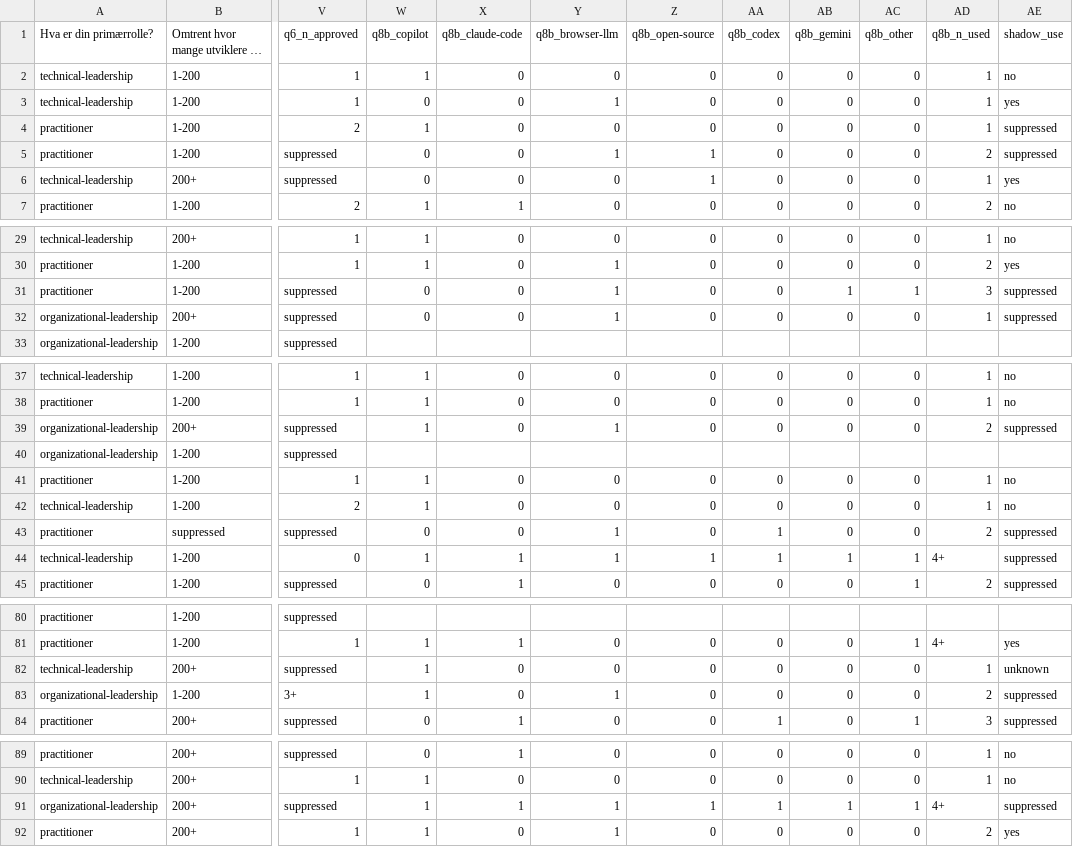
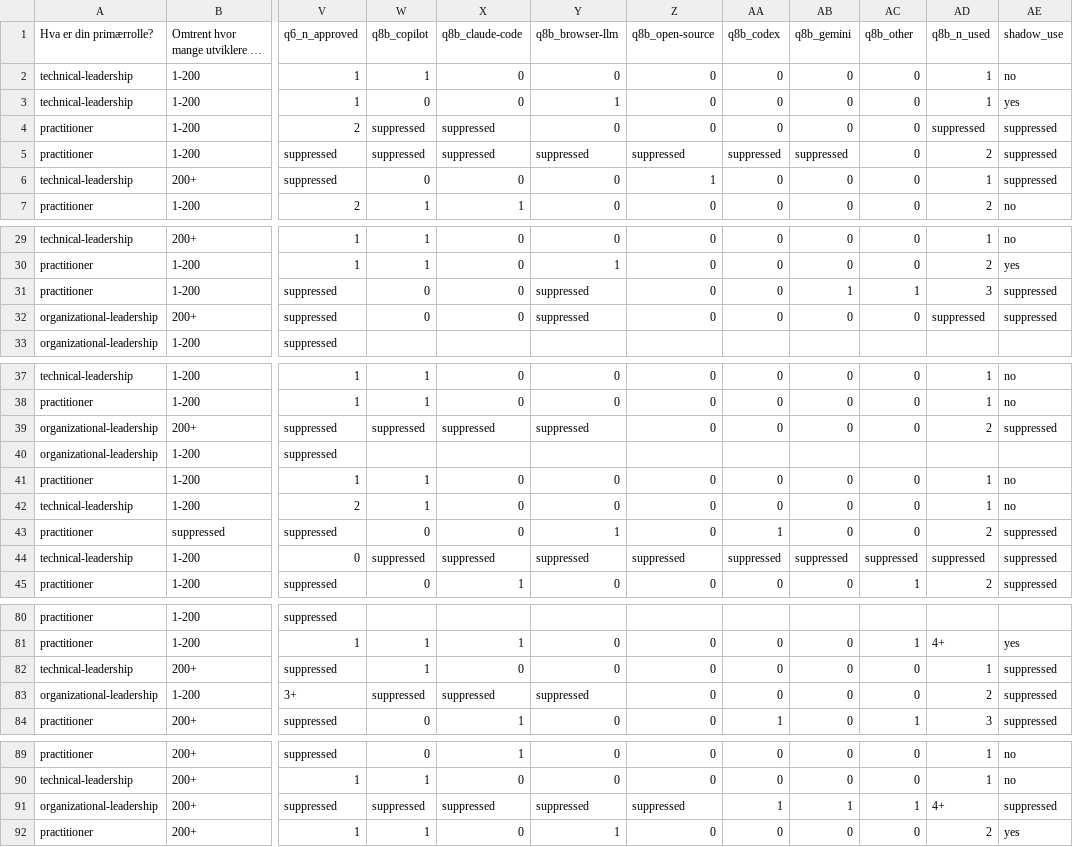
Before and after one commit to offentlig-paas/open-data, a CSV file: state-of-ai-agents/2026/ai-agents-2026-anonymous.csv, drawn as a sheet; only a part is shown, gaps mark what is left out; long unchanged cells end in …; the diff covers the shown part only; the diff names each change by its address in the sheet, - before the commit and + after, or states it on an @@ line.

Commit message:
fix(state-of-ai-agents): hide derivable shadow_use values and secondary suppression in aggregates
Suppressed shadow_use values could be recovered from the Q6 and Q8b
columns; 2 more shadow_use and 62 Q8b values are now suppressed so that
no suppressed shadow_use or Q6 value is derivable. Aggregate tables no
longer have a single hidden cell recoverable from the totals. CODEBOOK
states the scope of the k >= 3 guarantee.

```diff
--- a/state-of-ai-agents/2026/ai-agents-2026-anonymous.csv
+++ b/state-of-ai-agents/2026/ai-agents-2026-anonymous.csv
-W4: 1
+W4: suppressed
-X4:X5: 0
+X4:X5: suppressed
-AD4: 1
+AD4: suppressed
-W5: 0
+W5: suppressed
-Y5: 1
+Y5: suppressed
-Z5: 1
+Z5: suppressed
-AA5: 0
+AA5: suppressed
-AB5: 0
+AB5: suppressed
-AE6: yes
+AE6: suppressed
-Y31:Y32: 1
+Y31:Y32: suppressed
-AD32: 1
+AD32: suppressed
-W39: 1
+W39: suppressed
-X39: 0
+X39: suppressed
-Y39: 1
+Y39: suppressed
-W44: 1
+W44: suppressed
-X44: 1
+X44: suppressed
-Y44: 1
+Y44: suppressed
-Z44: 1
+Z44: suppressed
-AA44: 1
+AA44: suppressed
-AB44: 1
+AB44: suppressed
-AC44: 1
+AC44: suppressed
-AD44: 4+
+AD44: suppressed
-AE82: unknown
+AE82: suppressed
-W83: 1
+W83: suppressed
-X83: 0
+X83: suppressed
-Y83: 1
+Y83: suppressed
-W91: 1
+W91: suppressed
-X91: 1
+X91: suppressed
-Y91: 1
+Y91: suppressed
-Z91: 1
+Z91: suppressed
```
Also changed, not shown: 36 edited cells elsewhere in this file, state-of-ai-agents/2026/org-level-tables.csv, state-of-ai-agents/2026/respondent-level-aggregates.csv, 2 other files.
